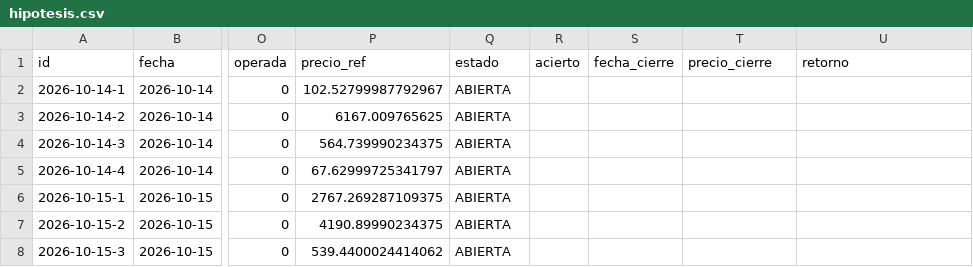
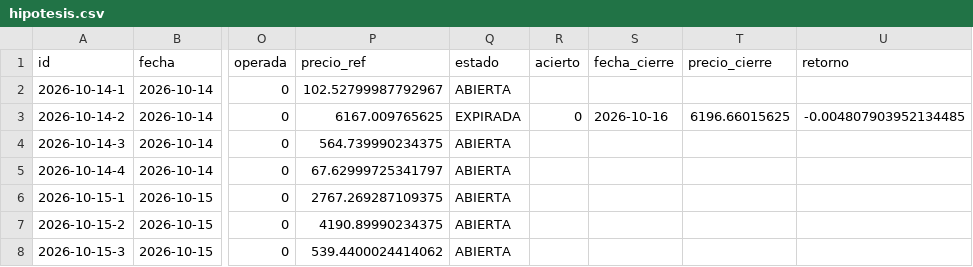
Before and after one commit to xqwertyx-ai/Tradingbot, a CSV file: data/dashboard/hipotesis.csv, drawn as a sheet; only a part is shown, gaps mark what is left out; the diff names each change by its address in the sheet, - before the commit and + after, or states it on an @@ line.

```diff
--- a/data/dashboard/hipotesis.csv
+++ b/data/dashboard/hipotesis.csv
-Q3 (estado): ABIERTA
+Q3 (estado): EXPIRADA
-R3 (acierto): (empty)
+R3 (acierto): 0
-S3 (fecha_cierre): (empty)
+S3 (fecha_cierre): 2026-10-16
-T3 (precio_cierre): (empty)
+T3 (precio_cierre): 6196.66015625
-U3 (retorno): (empty)
+U3 (retorno): -0.004807903952134485
```
Also changed, not shown: 8 other files.
